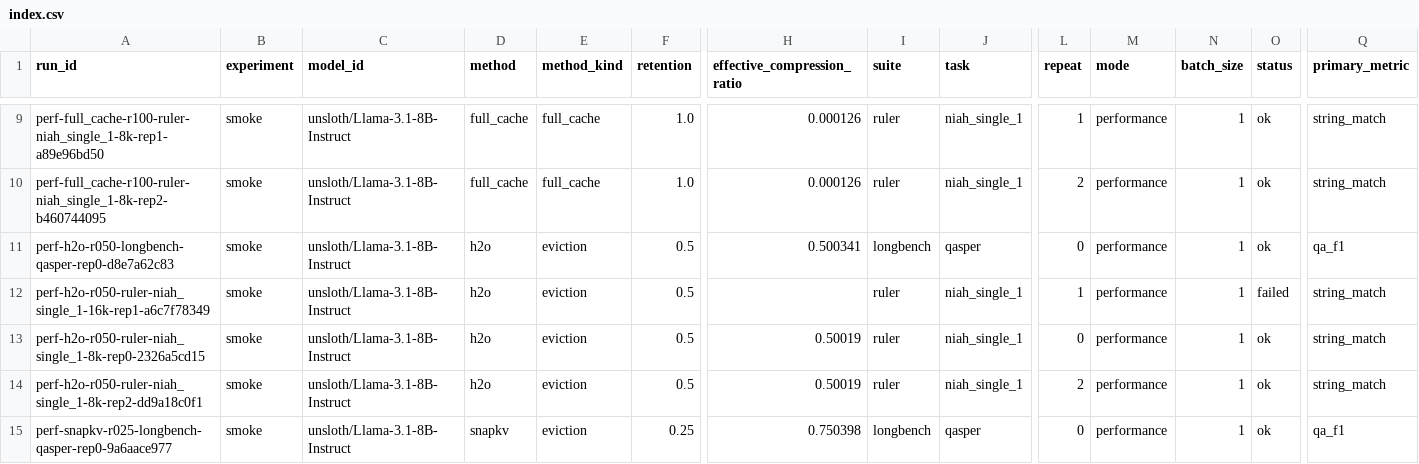
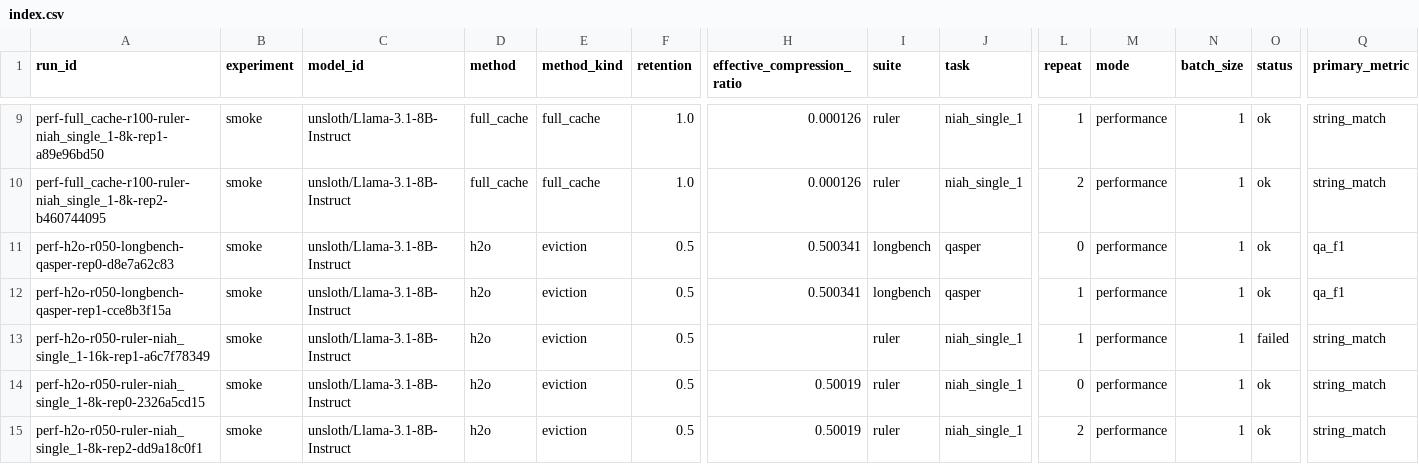
Before and after one commit to Samama251251/kvcache-bench, a CSV file: results/index.csv, drawn as a sheet; only a part is shown, gaps mark what is left out; the shorter side is filled out with more unchanged rows; rows hold the shown columns only; the diff names each change by its address in the sheet, - before the commit and + after, or states it on an @@ line.

Commit message:
Add results for perf-h2o-r050-longbench-qasper-rep1

```diff
--- a/results/index.csv
+++ b/results/index.csv
+row 12: perf-h2o-r050-longbench-qasper-rep1-cce8b3f15a | smoke | unsloth/Llama-3.1-8B-Instruct | h2o | eviction | 0.5 | 0.500341 | longbench | qasper | 1 | performance | 1 | ok | qa_f1
```
Also changed, not shown: 1 other file.
